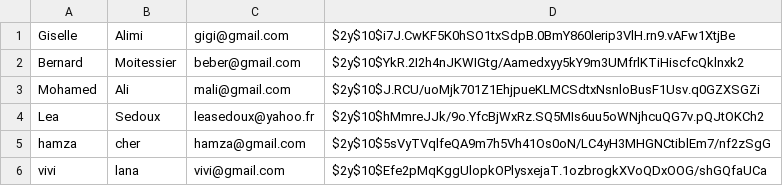
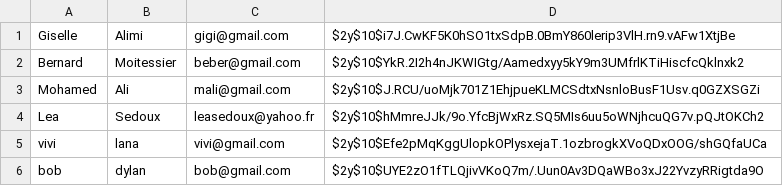
Before and after one commit to CherHamza/projetPHP, a CSV file: src/datas/users.csv, drawn as a sheet.

```diff
--- a/src/datas/users.csv
+++ b/src/datas/users.csv
@@ -4,3 +4,3 @@ Mohamed;Ali;mali@gmail.com;$2y$10$J.RCU/uoMjk701Z1EhjpueKLMCSdtxNsnloBusF1Usv.q0
 Lea;Sedoux;leasedoux@yahoo.fr;$2y$10$hMmreJJk/9o.YfcBjWxRz.SQ5MIs6uu5oWNjhcuQG7v.pQJtOKCh2
-hamza;cher;hamza@gmail.com;$2y$10$5sVyTVqlfeQA9m7h5Vh41Os0oN/LC4yH3MHGNCtiblEm7/nf2zSgG
 vivi;lana;vivi@gmail.com;$2y$10$Efe2pMqKggUlopkOPlysxejaT.1ozbrogkXVoQDxOOG/shGQfaUCa
+bob;dylan;bob@gmail.com;$2y$10$UYE2zO1fTLQjivVKoQ7m/.Uun0Av3DQaWBo3xJ22YvzyRRigtda9O
```
Also changed, not shown: 4 other files.
